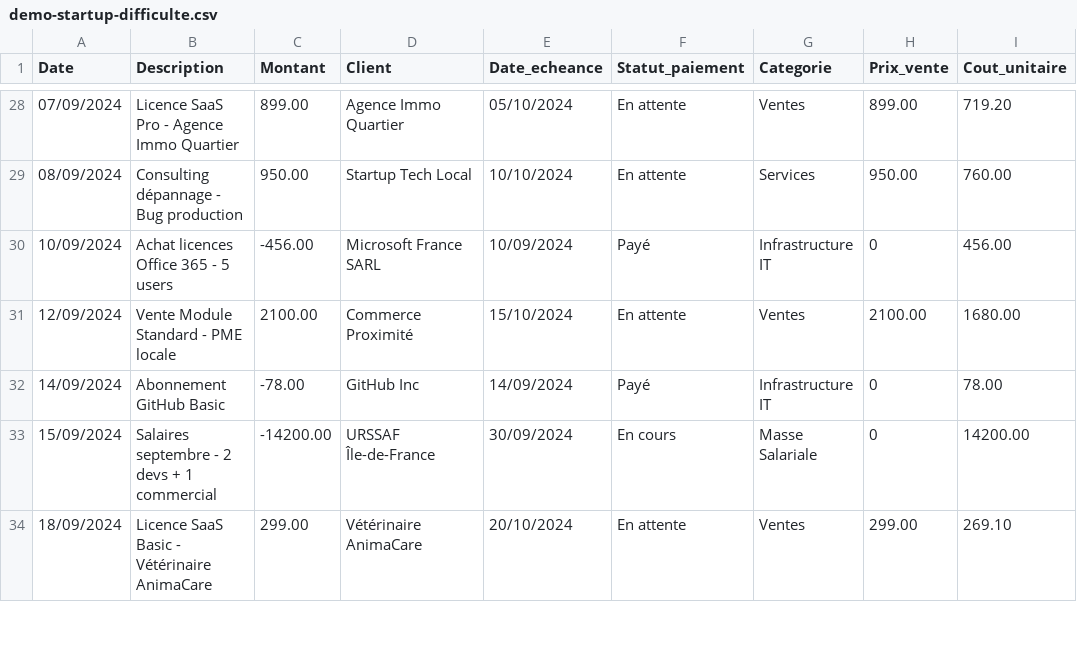
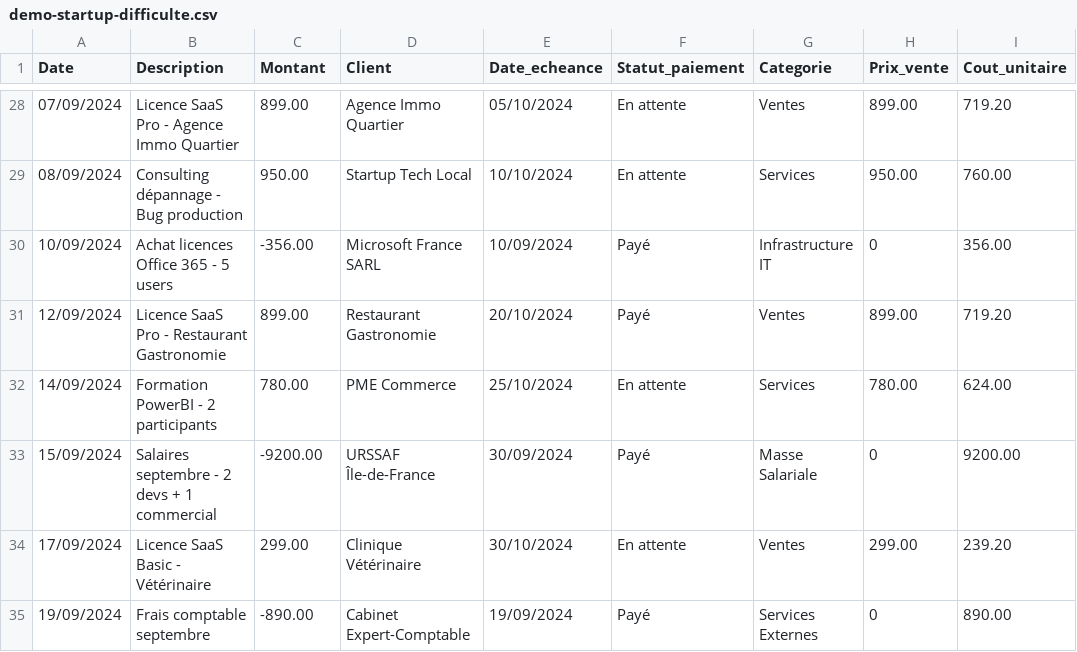
Before and after one commit to OtmaneZ/FinSights, a CSV file: public/demo-startup-difficulte.csv, drawn as a sheet; only a part is shown, gaps mark what is left out; the diff covers the shown part only.

Commit message:
✨ Ajout sélecteur 3 scénarios de démo
- 🟢 PME Services (saine): 243k€ CA, marges saines, 20% impayés
- 🟠 Startup SaaS (difficulté): 24k€ CA, 82% impayés, marge négative
- 🚀 Scale-up Tech (croissance): 1.2M€ CA, Série A 500k€, clients CAC40

UI: 3 cards gradient (vert/orange/violet) avec hover animations
Data: 3 fichiers CSV réalistes avec scénarios financiers distincts

```diff
--- a/public/demo-startup-difficulte.csv
+++ b/public/demo-startup-difficulte.csv
@@ -29,6 +29,7 @@ Date,Description,Montant,Client,Date_echeance,Statut_paiement,Categorie,Prix_ven
 08/09/2024,Consulting dépannage - Bug production,950.00,Startup Tech Local,10/10/2024,En attente,Services,950.00,760.00
-10/09/2024,Achat licences Office 365 - 5 users,-456.00,Microsoft France SARL,10/09/2024,Payé,Infrastructure IT,0,456.00
-12/09/2024,Vente Module Standard - PME locale,2100.00,Commerce Proximité,15/10/2024,En attente,Ventes,2100.00,1680.00
-14/09/2024,Abonnement GitHub Basic,-78.00,GitHub Inc,14/09/2024,Payé,Infrastructure IT,0,78.00
-15/09/2024,Salaires septembre - 2 devs + 1 commercial,-14200.00,URSSAF Île-de-France,30/09/2024,En cours,Masse Salariale,0,14200.00
-18/09/2024,Licence SaaS Basic - Vétérinaire AnimaCare,299.00,Vétérinaire AnimaCare,20/10/2024,En attente,Ventes,299.00,269.10
+10/09/2024,Achat licences Office 365 - 5 users,-356.00,Microsoft France SARL,10/09/2024,Payé,Infrastructure IT,0,356.00
+12/09/2024,Licence SaaS Pro - Restaurant Gastronomie,899.00,Restaurant Gastronomie,20/10/2024,Payé,Ventes,899.00,719.20
+14/09/2024,Formation PowerBI - 2 participants,780.00,PME Commerce,25/10/2024,En attente,Services,780.00,624.00
+15/09/2024,Salaires septembre - 2 devs + 1 commercial,-9200.00,URSSAF Île-de-France,30/09/2024,Payé,Masse Salariale,0,9200.00
+17/09/2024,Licence SaaS Basic - Vétérinaire,299.00,Clinique Vétérinaire,30/10/2024,En attente,Ventes,299.00,239.20
+19/09/2024,Frais comptable septembre,-890.00,Cabinet Expert-Comptable,19/09/2024,Payé,Services Externes,0,890.00
```
Also changed, not shown: 3 added rows, 3 removed rows and 103 edited cells elsewhere in this file, 1 other file.
